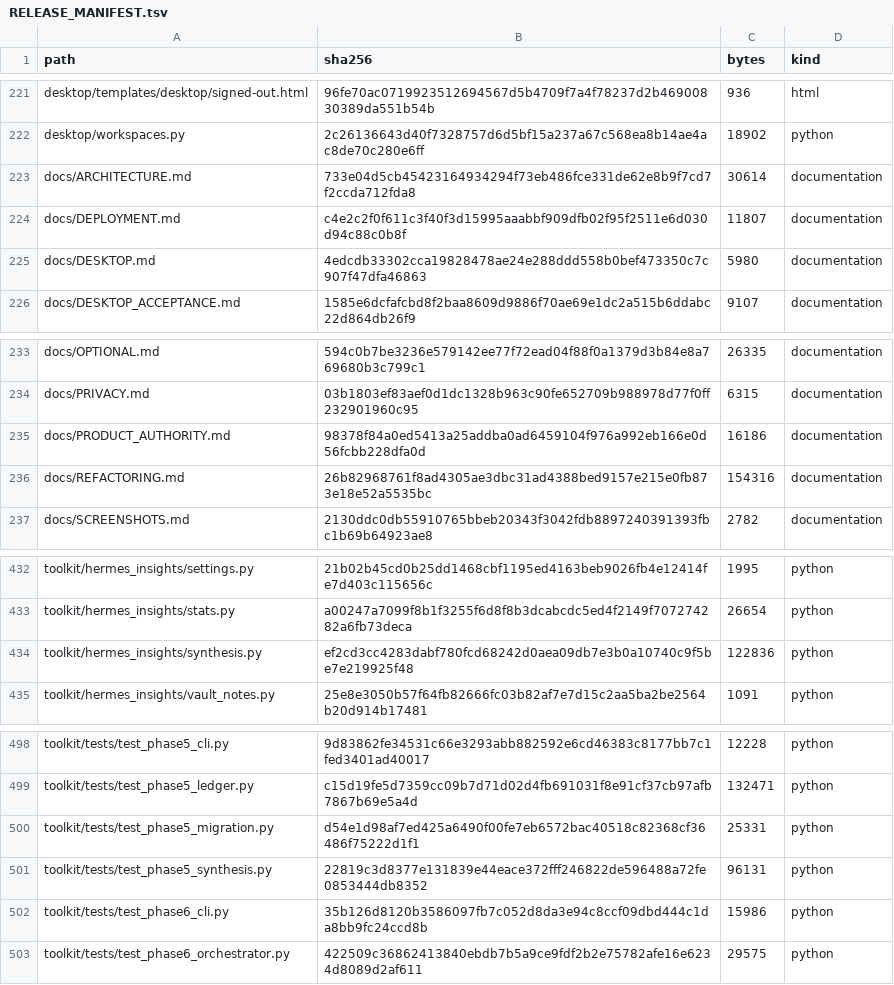
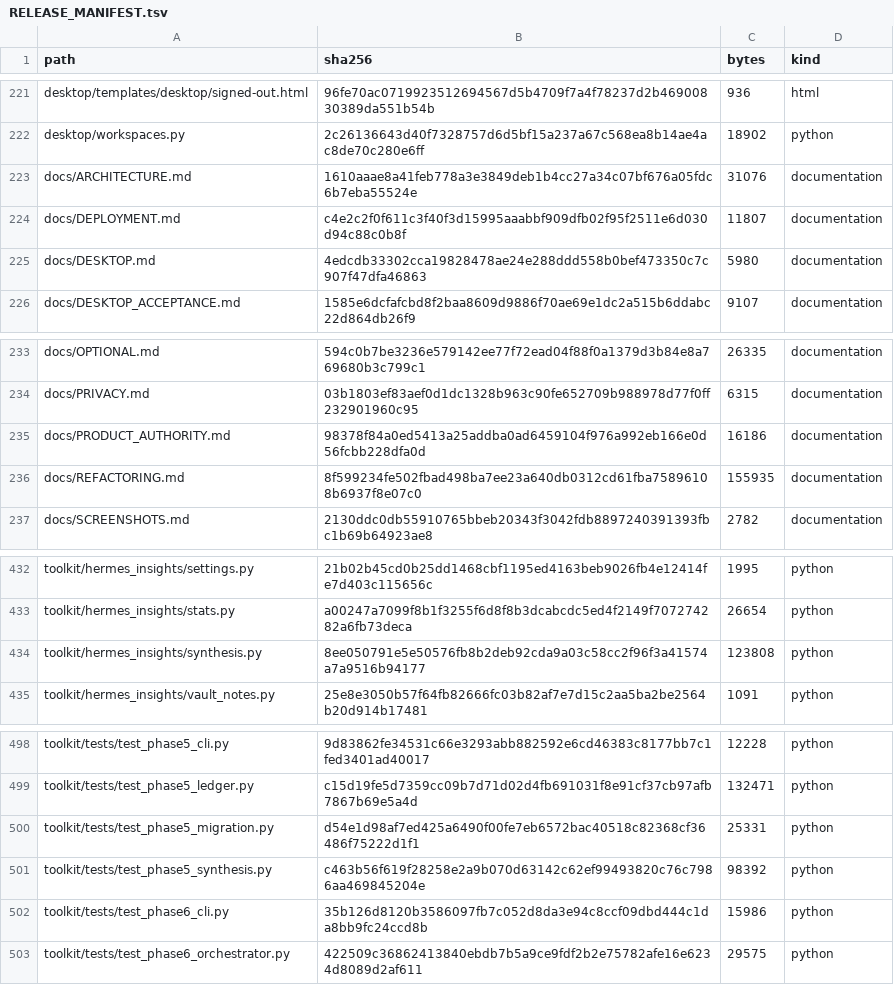
Before and after one commit to kajeesan/Open-Health-Atlas, a TSV file: RELEASE_MANIFEST.tsv, drawn as a sheet; only a part is shown, gaps mark what is left out.

```diff
--- a/RELEASE_MANIFEST.tsv
+++ b/RELEASE_MANIFEST.tsv
@@ -222,3 +222,3 @@ desktop/templates/desktop/signed-out.html	96fe70ac0719923512694567d5b4709f7a4f78
 desktop/workspaces.py	2c26136643d40f7328757d6d5bf15a237a67c568ea8b14ae4ac8de70c280e6ff	18902	python
-docs/ARCHITECTURE.md	733e04d5cb45423164934294f73eb486fce331de62e8b9f7cd7f2ccda712fda8	30614	documentation
+docs/ARCHITECTURE.md	1610aaae8a41feb778a3e3849deb1b4cc27a34c07bf676a05fdc6b7eba55524e	31076	documentation
 docs/DEPLOYMENT.md	c4e2c2f0f611c3f40f3d15995aaabbf909dfb02f95f2511e6d030d94c88c0b8f	11807	documentation
@@ -235,3 +235,3 @@ docs/PRIVACY.md	03b1803ef83aef0d1dc1328b963c90fe652709b988978d77f0ff232901960c95
 docs/PRODUCT_AUTHORITY.md	98378f84a0ed5413a25addba0ad6459104f976a992eb166e0d56fcbb228dfa0d	16186	documentation
-docs/REFACTORING.md	26b82968761f8ad4305ae3dbc31ad4388bed9157e215e0fb873e18e52a5535bc	154316	documentation
+docs/REFACTORING.md	8f599234fe502fbad498ba7ee23a640db0312cd61fba75896108b6937f8e07c0	155935	documentation
 docs/SCREENSHOTS.md	2130ddc0db55910765bbeb20343f3042fdb8897240391393fbc1b69b64923ae8	2782	documentation
@@ -433,3 +433,3 @@ toolkit/hermes_insights/settings.py	21b02b45cd0b25dd1468cbf1195ed4163beb9026fb4e
 toolkit/hermes_insights/stats.py	a00247a7099f8b1f3255f6d8f8b3dcabcdc5ed4f2149f707274282a6fb73deca	26654	python
-toolkit/hermes_insights/synthesis.py	ef2cd3cc4283dabf780fcd68242d0aea09db7e3b0a10740c9f5be7e219925f48	122836	python
+toolkit/hermes_insights/synthesis.py	8ee050791e5e50576fb8b2deb92cda9a03c58cc2f96f3a41574a7a9516b94177	123808	python
 toolkit/hermes_insights/vault_notes.py	25e8e3050b57f64fb82666fc03b82af7e7d15c2aa5ba2be2564b20d914b17481	1091	python
@@ -500,3 +500,3 @@ toolkit/tests/test_phase5_ledger.py	c15d19fe5d7359cc09b7d71d02d4fb691031f8e91cf3
 toolkit/tests/test_phase5_migration.py	d54e1d98af7ed425a6490f00fe7eb6572bac40518c82368cf36486f75222d1f1	25331	python
-toolkit/tests/test_phase5_synthesis.py	22819c3d8377e131839e44eace372fff246822de596488a72fe0853444db8352	96131	python
+toolkit/tests/test_phase5_synthesis.py	c463b56f619f28258e2a9b070d63142c62ef99493820c76c7986aa469845204e	98392	python
 toolkit/tests/test_phase6_cli.py	35b126d8120b3586097fb7c052d8da3e94c8ccf09dbd444c1da8bb9fc24ccd8b	15986	python
```
Also changed, not shown: 4 other files.
